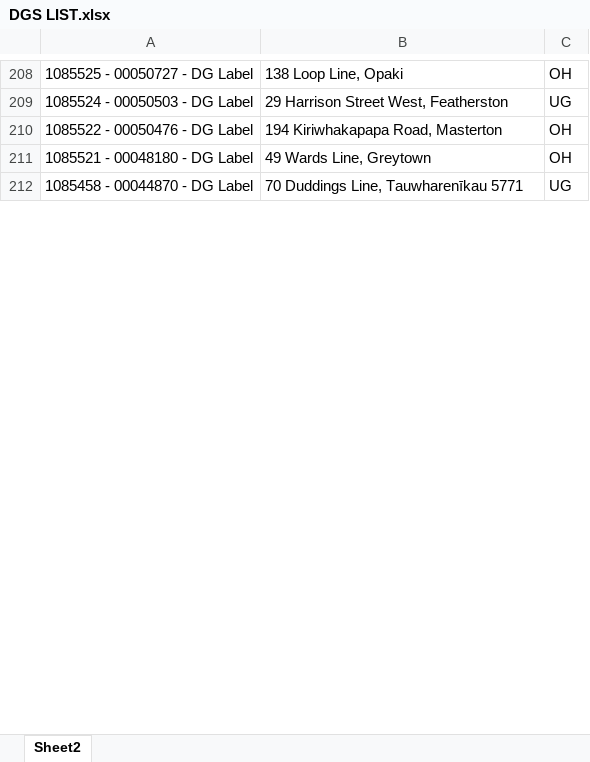
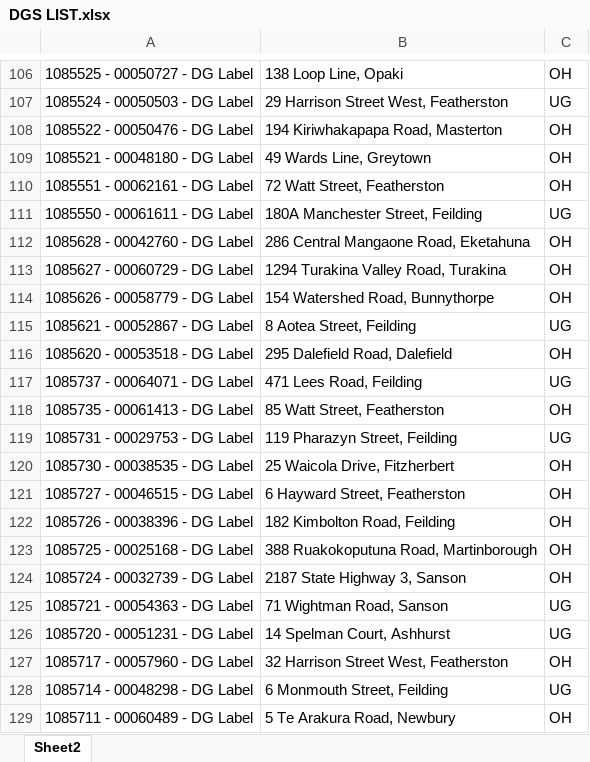
Before and after one commit to Cha-NPE/DG-Map, an Excel workbook: DGS LIST.xlsx, sheet Sheet2, drawn as a sheet; only a part is shown, gaps mark what is left out; values as stored, in another font and other column widths than the file's, no borders; conditional formats not drawn; addresses are those after the commit; the diff covers the shown part only; the diff names each change by its address in the sheet, - before the commit and + after, or states it on an @@ line.

```diff
--- a/DGS LIST.xlsx (sheet Sheet2)
+++ b/DGS LIST.xlsx (sheet Sheet2)
@@ row 202 moved to row 110: 1085551 - 00062161 - DG Label @@
+row 111: 1085550 - 00061611 - DG Label | 180A Manchester Street, Feilding | UG
@@ row 199 moved to row 112: 1085628 - 00042760 - DG Label @@
+row 113: 1085627 - 00060729 - DG Label | 1294 Turakina Valley Road, Turakina | OH
@@ row 200 moved to row 114: 1085626 - 00058779 - DG Label @@
+row 115: 1085621 - 00052867 - DG Label | 8 Aotea Street, Feilding | UG
@@ row 201 moved to row 116: 1085620 - 00053518 - DG Label @@
+row 117: 1085737 - 00064071 - DG Label | 471 Lees Road, Feilding | UG
@@ row 193 moved to row 118: 1085735 - 00061413 - DG Label @@
+row 119: 1085731 - 00029753 - DG Label | 119 Pharazyn Street, Feilding | UG
@@ row 194 moved to row 120: 1085730 - 00038535 - DG Label @@
@@ row 195 moved to row 121: 1085727 - 00046515 - DG Label @@
+row 122: 1085726 - 00038396 - DG Label | 182 Kimbolton Road, Feilding | OH
@@ row 196 moved to row 123: 1085725 - 00025168 - DG Label @@
+row 124: 1085724 - 00032739 - DG Label | 2187 State Highway 3, Sanson | OH
+row 125: 1085721 - 00054363 - DG Label | 71 Wightman Road, Sanson | UG
+row 126: 1085720 - 00051231 - DG Label | 14 Spelman Court, Ashhurst | UG
@@ row 198 moved to row 127: 1085717 - 00057960 - DG Label @@
-A128: 1085458 - 00044870 - DG Label
+A128: 1085714 - 00048298 - DG Label
-B128: 70 Duddings Line, Tauwharenīkau 5771
+B128: 6 Monmouth Street, Feilding
+row 129: 1085711 - 00060489 - DG Label | 5 Te Arakura Road, Newbury | OH
```
Also changed, not shown: other rows of this sheet.
